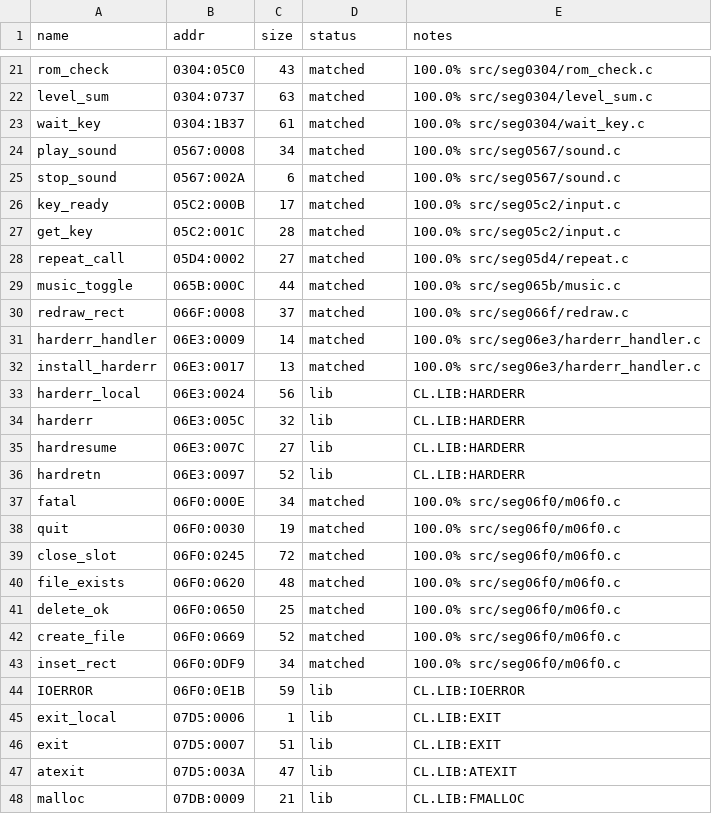
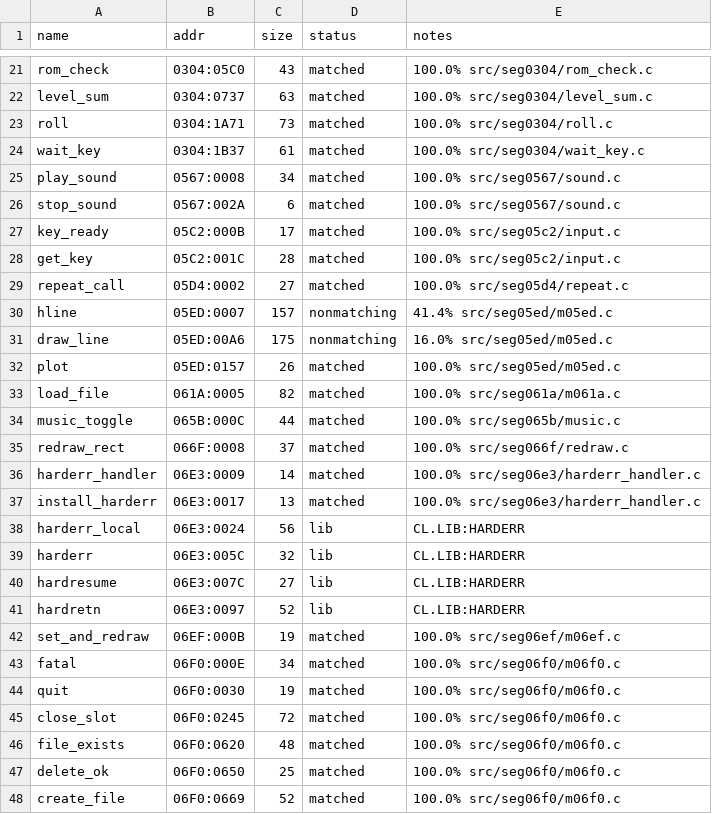
Before and after one commit to jdelezenne/donalds-alphabet-chase-dos, a CSV file: config/retail/symbols.csv, drawn as a sheet; only a part is shown, gaps mark what is left out; the shorter side is filled out with more unchanged rows.

```diff
--- a/config/retail/symbols.csv
+++ b/config/retail/symbols.csv
@@ -22,2 +22,3 @@ rom_check,0304:05C0,43,matched,100.0% src/seg0304/rom_check.c
 level_sum,0304:0737,63,matched,100.0% src/seg0304/level_sum.c
+roll,0304:1A71,73,matched,100.0% src/seg0304/roll.c
 wait_key,0304:1B37,61,matched,100.0% src/seg0304/wait_key.c
@@ -28,2 +29,6 @@ get_key,05C2:001C,28,matched,100.0% src/seg05c2/input.c
 repeat_call,05D4:0002,27,matched,100.0% src/seg05d4/repeat.c
+hline,05ED:0007,157,nonmatching,41.4% src/seg05ed/m05ed.c
+draw_line,05ED:00A6,175,nonmatching,16.0% src/seg05ed/m05ed.c
+plot,05ED:0157,26,matched,100.0% src/seg05ed/m05ed.c
+load_file,061A:0005,82,matched,100.0% src/seg061a/m061a.c
 music_toggle,065B:000C,44,matched,100.0% src/seg065b/music.c
@@ -36,2 +41,3 @@ hardresume,06E3:007C,27,lib,CL.LIB:HARDERR
 hardretn,06E3:0097,52,lib,CL.LIB:HARDERR
+set_and_redraw,06EF:000B,19,matched,100.0% src/seg06ef/m06ef.c
 fatal,06F0:000E,34,matched,100.0% src/seg06f0/m06f0.c
```
Also changed, not shown: 7 other files.
